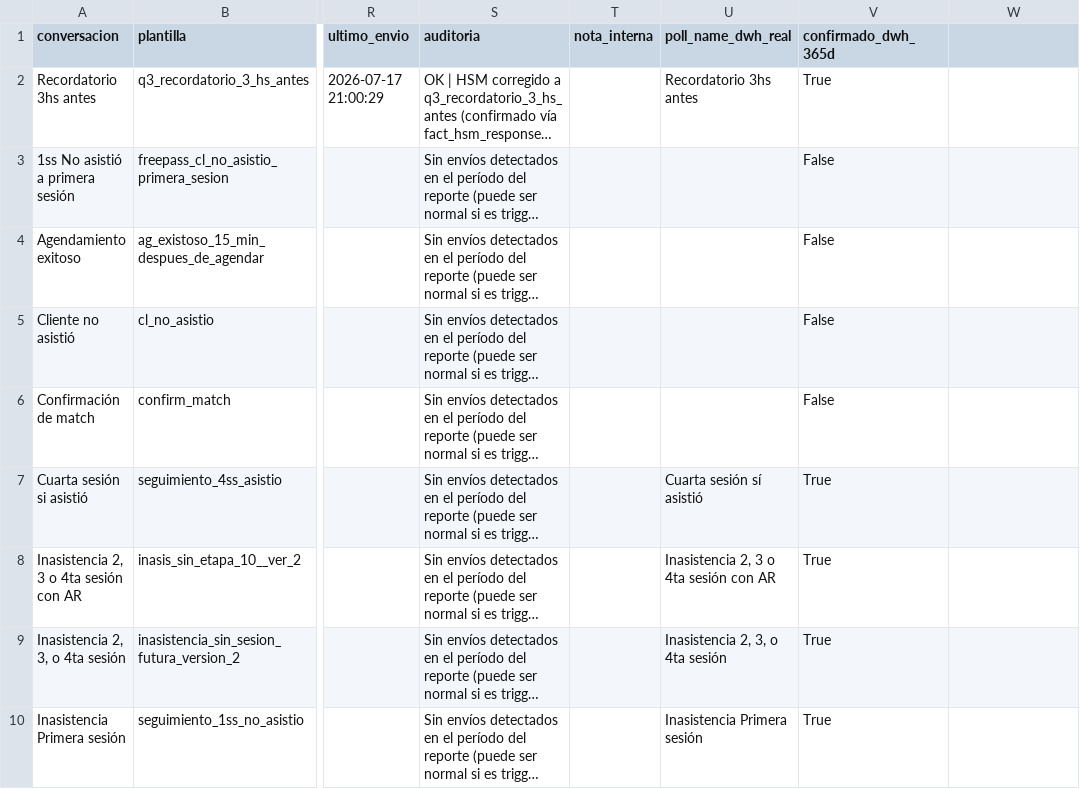
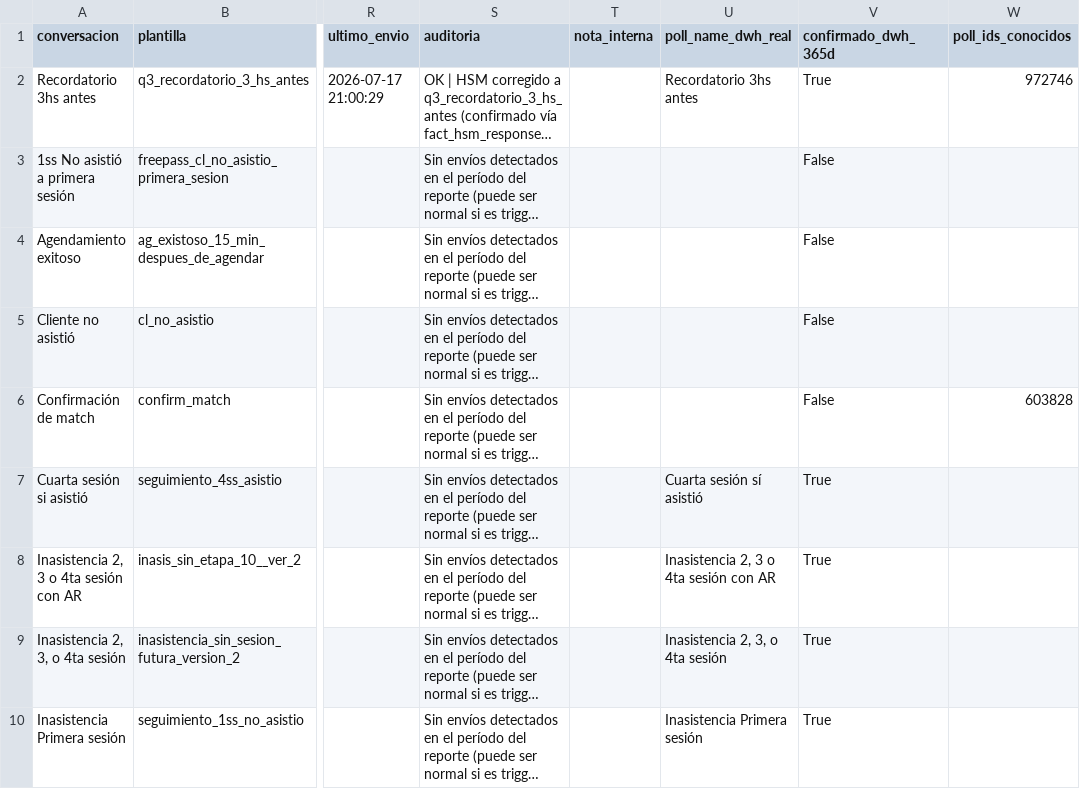
Before and after one commit to robfox0315/opcionyo-conversaciones, a CSV file: data/catalog.csv, drawn as a sheet; only a part is shown, gaps mark what is left out; long unchanged cells end in …; the diff covers the shown part only; the diff names each change by its address in the sheet, - before the commit and + after, or states it on an @@ line.

Commit message:
Add files via upload

```diff
--- a/data/catalog.csv
+++ b/data/catalog.csv
-W1: (empty)
+W1: poll_ids_conocidos
-W2 (poll_ids_conocidos): (empty)
+W2 (poll_ids_conocidos): 972746
-W6 (poll_ids_conocidos): (empty)
+W6 (poll_ids_conocidos): 603828
```
Also changed, not shown: 16 edited cells elsewhere in this file.
